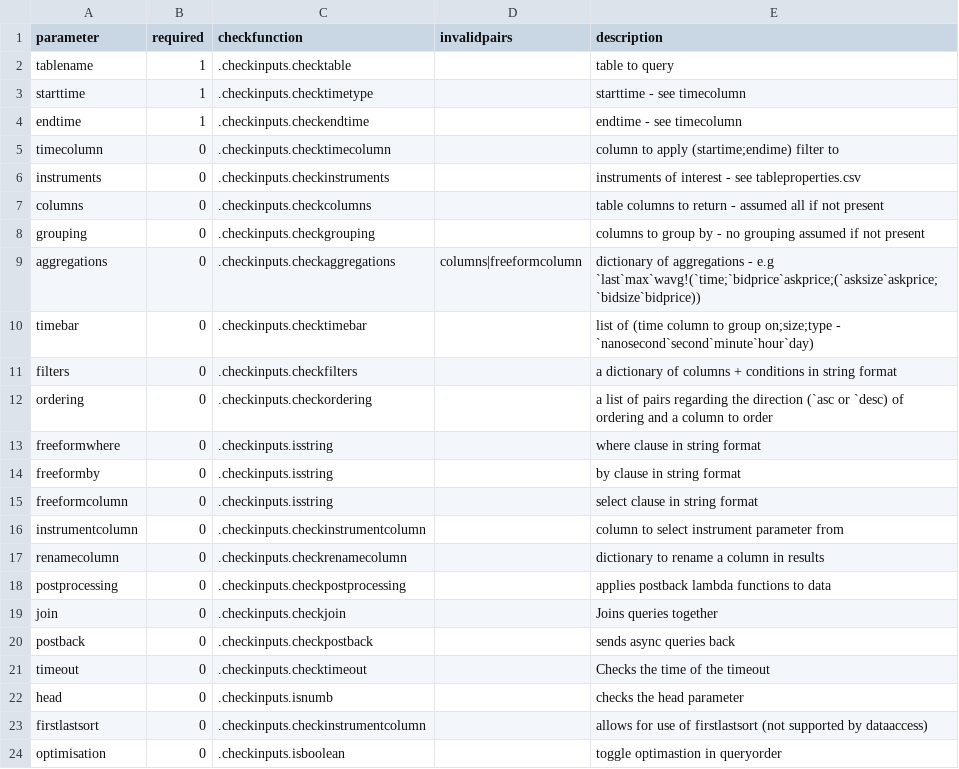
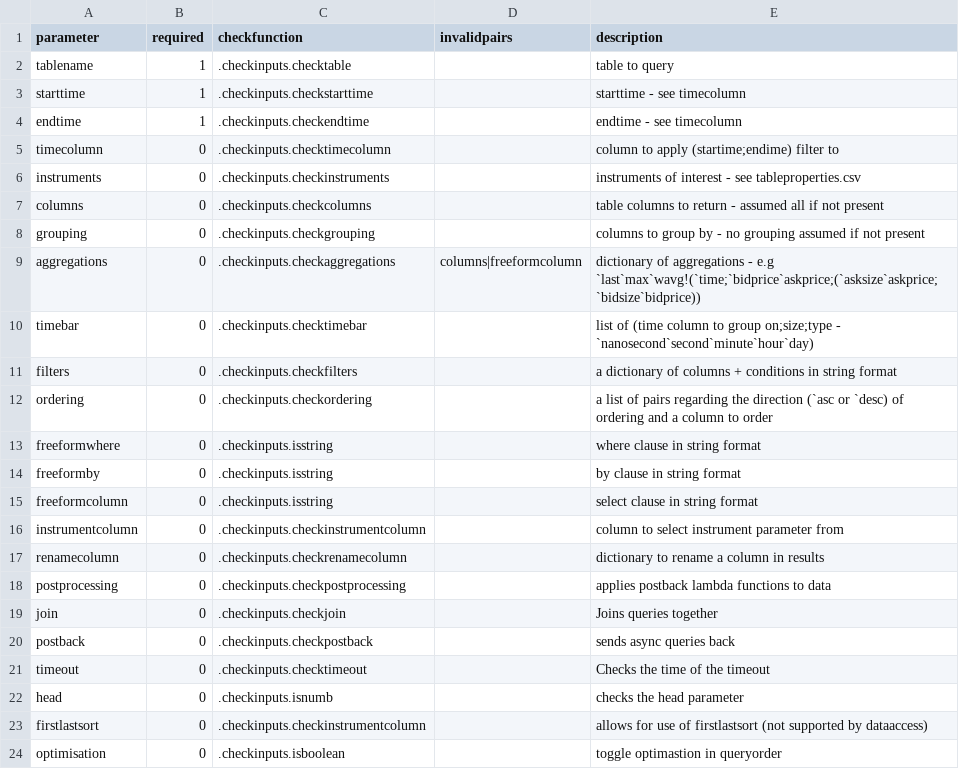
Before and after one commit to DataIntellectTech/TorQ, a CSV file: config/dataaccess/checkinputs.csv, drawn as a sheet.

```diff
--- a/config/dataaccess/checkinputs.csv
+++ b/config/dataaccess/checkinputs.csv
@@ -2,3 +2,3 @@ parameter,required,checkfunction,invalidpairs,description
 tablename,1,.checkinputs.checktable,,table to query
-starttime,1,.checkinputs.checktimetype,,starttime - see timecolumn
+starttime,1,.checkinputs.checkstarttime,,starttime - see timecolumn
 endtime,1,.checkinputs.checkendtime,,endtime - see timecolumn
```
Also changed, not shown: 1 other file.
